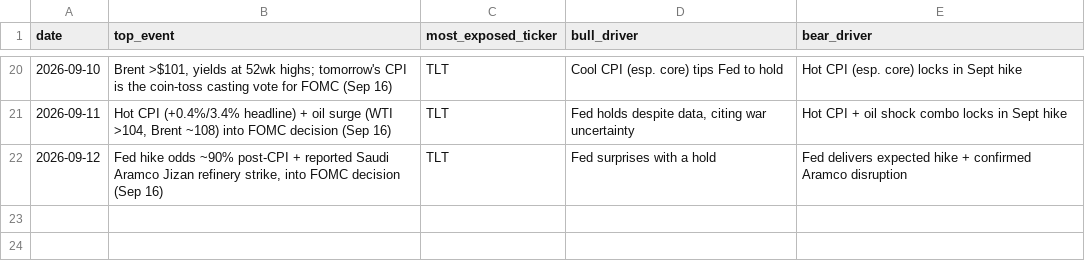
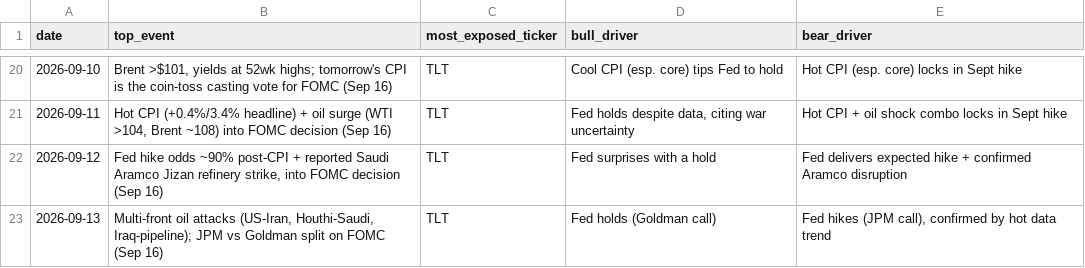
Before and after one commit to praxacharya/Kash_with_Codex_2026, a CSV file: market-tracker/outputs/log.csv, drawn as a sheet; only a part is shown, gaps mark what is left out; the diff names each change by its address in the sheet, - before the commit and + after, or states it on an @@ line.

```diff
--- a/market-tracker/outputs/log.csv
+++ b/market-tracker/outputs/log.csv
+row 23: 2026-09-13 | Multi-front oil attacks (US-Iran, Houthi-Saudi, Iraq-pipeline); JPM vs Goldman split on FOMC (Sep 16) | TLT | Fed holds (Goldman call) | Fed hikes (JPM call), confirmed by hot data trend
```
Also changed, not shown: 1 other file.
